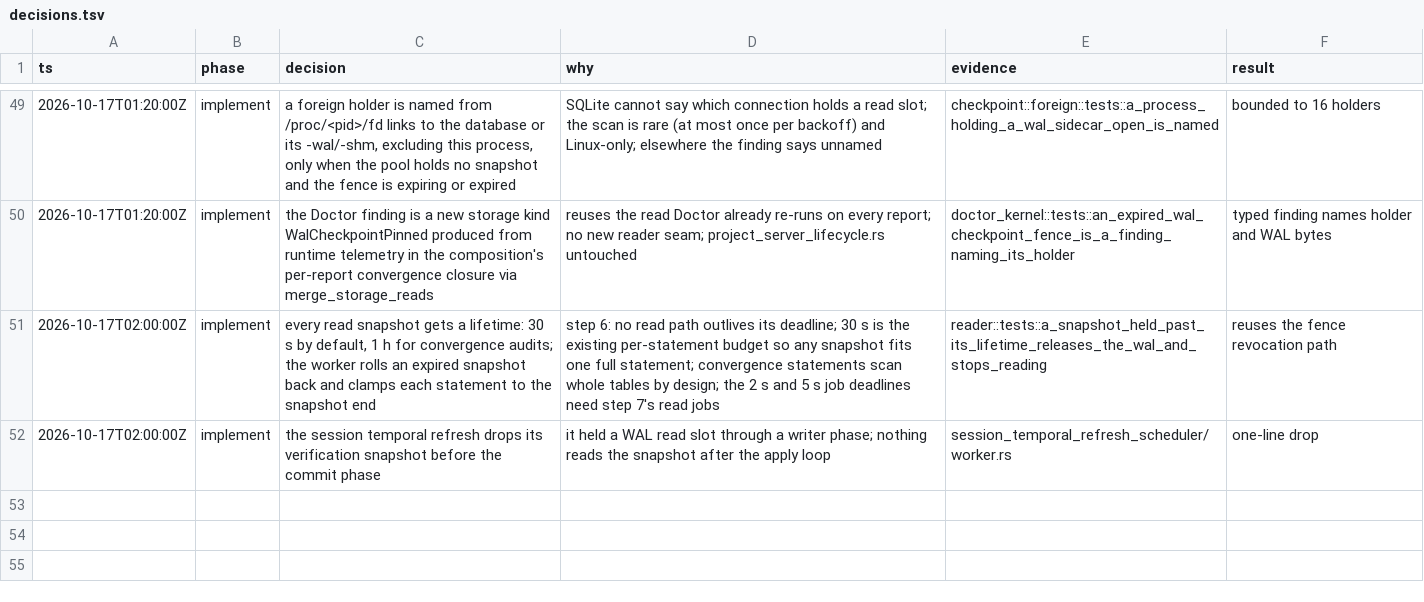
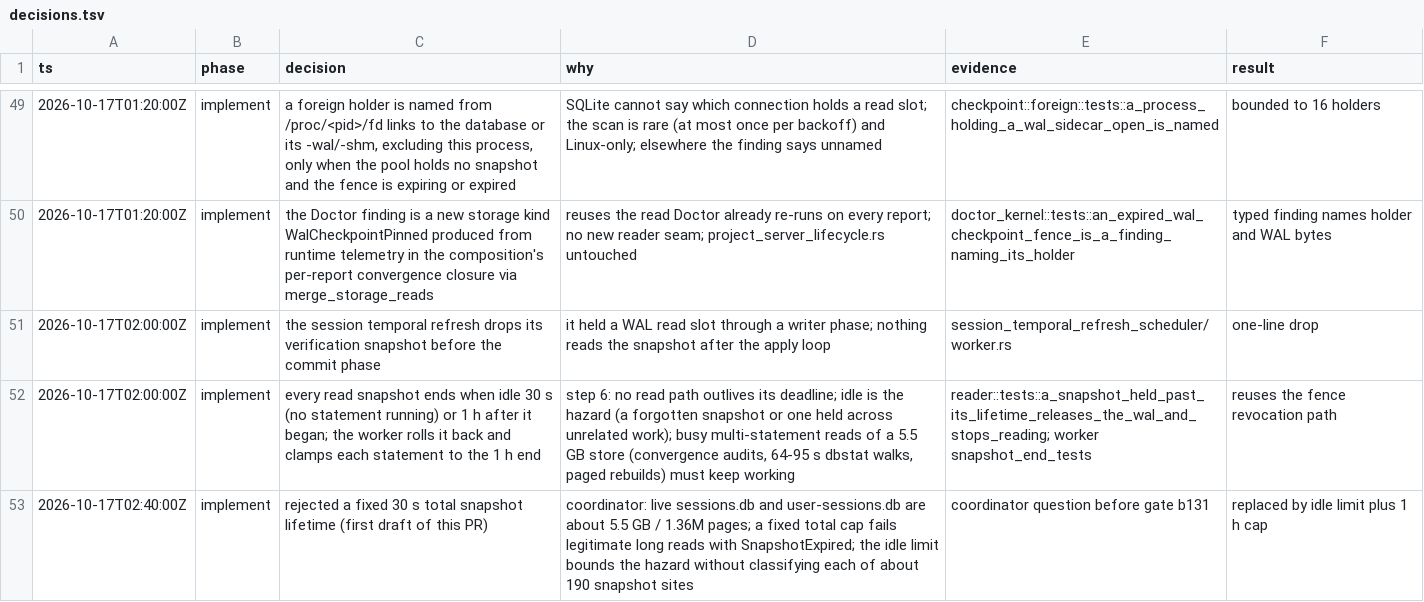
Before and after one commit to ScriptedAlchemy/tracedecay, a TSV file: docs/plans/storage/decisions.tsv, drawn as a sheet; only a part is shown, gaps mark what is left out.

Commit message:
refactor(storage): end idle snapshots, cap busy ones at an hour
A fixed 30 s snapshot lifetime would fail legitimate long reads on a large profile (5.5 GB stores, 64-95 s dbstat walks, convergence audits). A snapshot now ends when it has sat 30 s with no statement running, or 1 hour after it began; a busy read keeps working up to the hour, and each statement keeps its own budget. The convergence lifetime class and its plumbing are no longer needed and are removed.

```diff
--- a/docs/plans/storage/decisions.tsv
+++ b/docs/plans/storage/decisions.tsv
@@ -50,3 +50,4 @@ ts	phase	decision	why	evidence	result
 2026-10-17T01:20:00Z	implement	the Doctor finding is a new storage kind WalCheckpointPinned produced from runtime telemetry in the composition's per-report convergence closure via merge_storage_reads	reuses the read Doctor already re-runs on every report; no new reader seam; project_server_lifecycle.rs untouched	doctor_kernel::tests::an_expired_wal_checkpoint_fence_is_a_finding_naming_its_holder	typed finding names holder and WAL bytes
-2026-10-17T02:00:00Z	implement	every read snapshot gets a lifetime: 30 s by default, 1 h for convergence audits; the worker rolls an expired snapshot back and clamps each statement to the snapshot end	step 6: no read path outlives its deadline; 30 s is the existing per-statement budget so any snapshot fits one full statement; convergence statements scan whole tables by design; the 2 s and 5 s job deadlines need step 7's read jobs	reader::tests::a_snapshot_held_past_its_lifetime_releases_the_wal_and_stops_reading	reuses the fence revocation path
 2026-10-17T02:00:00Z	implement	the session temporal refresh drops its verification snapshot before the commit phase	it held a WAL read slot through a writer phase; nothing reads the snapshot after the apply loop	session_temporal_refresh_scheduler/worker.rs	one-line drop
+2026-10-17T02:00:00Z	implement	every read snapshot ends when idle 30 s (no statement running) or 1 h after it began; the worker rolls it back and clamps each statement to the 1 h end	step 6: no read path outlives its deadline; idle is the hazard (a forgotten snapshot or one held across unrelated work); busy multi-statement reads of a 5.5 GB store (convergence audits, 64-95 s dbstat walks, paged rebuilds) must keep working	reader::tests::a_snapshot_held_past_its_lifetime_releases_the_wal_and_stops_reading; worker snapshot_end_tests	reuses the fence revocation path
+2026-10-17T02:40:00Z	implement	rejected a fixed 30 s total snapshot lifetime (first draft of this PR)	coordinator: live sessions.db and user-sessions.db are about 5.5 GB / 1.36M pages; a fixed total cap fails legitimate long reads with SnapshotExpired; the idle limit bounds the hazard without classifying each of about 190 snapshot sites	coordinator question before gate b131	replaced by idle limit plus 1 h cap
```
Also changed, not shown: 6 other files.
